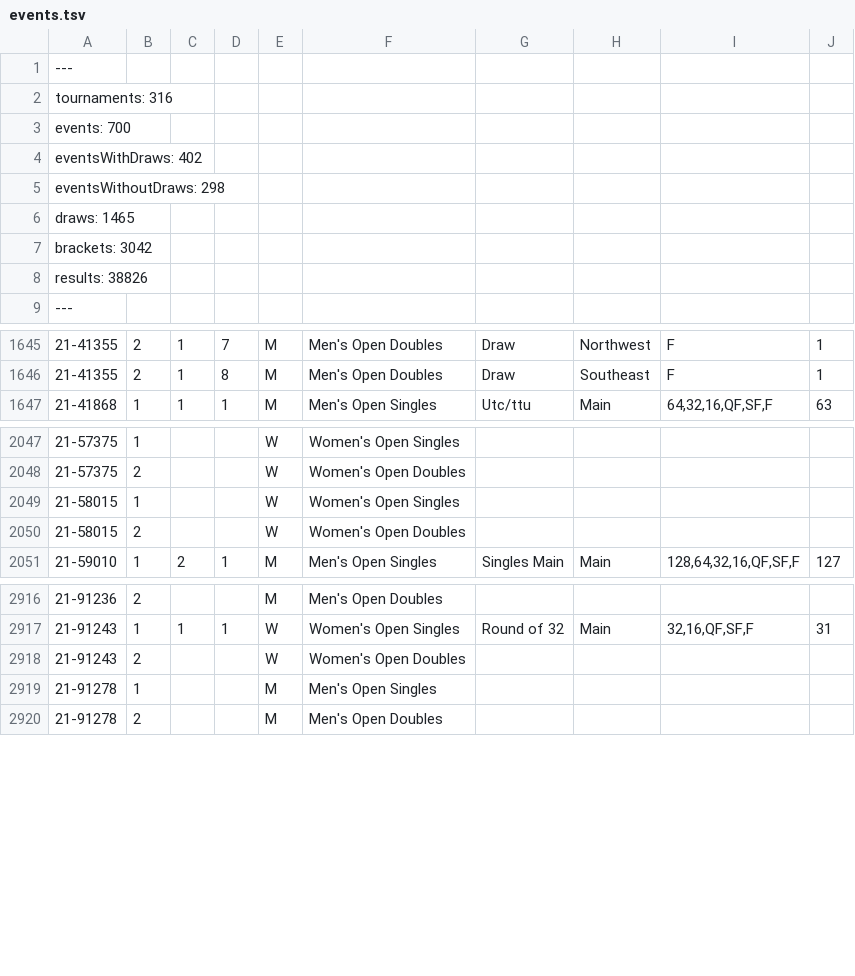
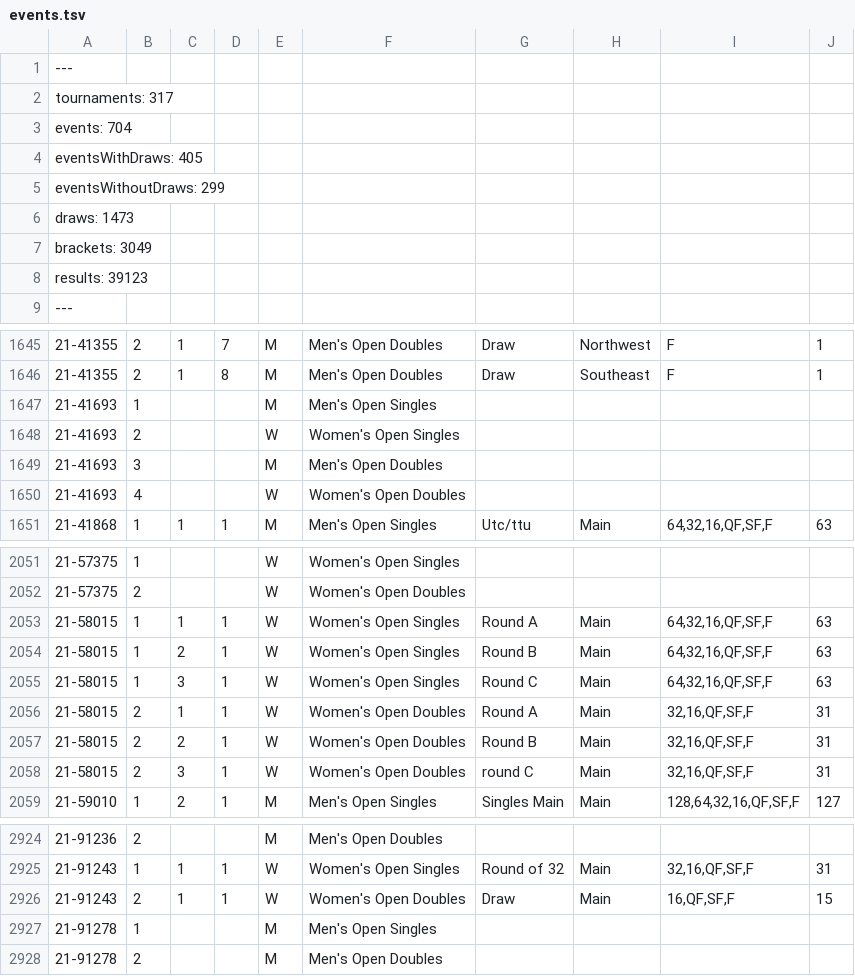
Before and after one commit to slam10s/college-data, a TSV file: 2021-22/events.tsv, drawn as a sheet; only a part is shown, gaps mark what is left out; addresses are those after the commit; the diff names each change by its address in the sheet, - before the commit and + after, or states it on an @@ line.

```diff
--- a/2021-22/events.tsv
+++ b/2021-22/events.tsv
-A2: tournaments: 316
+A2: tournaments: 317
-A3: events: 700
+A3: events: 704
-A4: eventsWithDraws: 402
+A4: eventsWithDraws: 405
-A5: eventsWithoutDraws: 298
+A5: eventsWithoutDraws: 299
-A6: draws: 1465
+A6: draws: 1473
-A7: brackets: 3042
+A7: brackets: 3049
-A8: results: 38826
+A8: results: 39123
+row 1647: 21-41693 | 1 |  |  | M | Men's Open Singles
+row 1648: 21-41693 | 2 |  |  | W | Women's Open Singles
+row 1649: 21-41693 | 3 |  |  | M | Men's Open Doubles
+row 1650: 21-41693 | 4 |  |  | W | Women's Open Doubles
-C2053: (empty)
+C2053: 1
-D2053: (empty)
+D2053: 1
-G2053: (empty)
+G2053: Round A
-H2053: (empty)
+H2053: Main
-I2053: (empty)
+I2053: 64,32,16,QF,SF,F
-J2053: (empty)
+J2053: 63
+row 2054: 21-58015 | 1 | 2 | 1 | W | Women's Open Singles | Round B | Main | 64,32,16,QF,SF,F | 63
+row 2055: 21-58015 | 1 | 3 | 1 | W | Women's Open Singles | Round C | Main | 64,32,16,QF,SF,F | 63
-C2056: (empty)
+C2056: 1
-D2056: (empty)
+D2056: 1
-G2056: (empty)
+G2056: Round A
-H2056: (empty)
+H2056: Main
-I2056: (empty)
+I2056: 32,16,QF,SF,F
-J2056: (empty)
+J2056: 31
+row 2057: 21-58015 | 2 | 2 | 1 | W | Women's Open Doubles | Round B | Main | 32,16,QF,SF,F | 31
+row 2058: 21-58015 | 2 | 3 | 1 | W | Women's Open Doubles | round C | Main | 32,16,QF,SF,F | 31
-C2926: (empty)
+C2926: 1
-D2926: (empty)
+D2926: 1
-G2926: (empty)
+G2926: Draw
-H2926: (empty)
+H2926: Main
-I2926: (empty)
+I2926: 16,QF,SF,F
-J2926: (empty)
+J2926: 15
```
Also changed, not shown: 2021-22/men-singles.tsv, 2021-22/tournaments.tsv, 5 other files.
